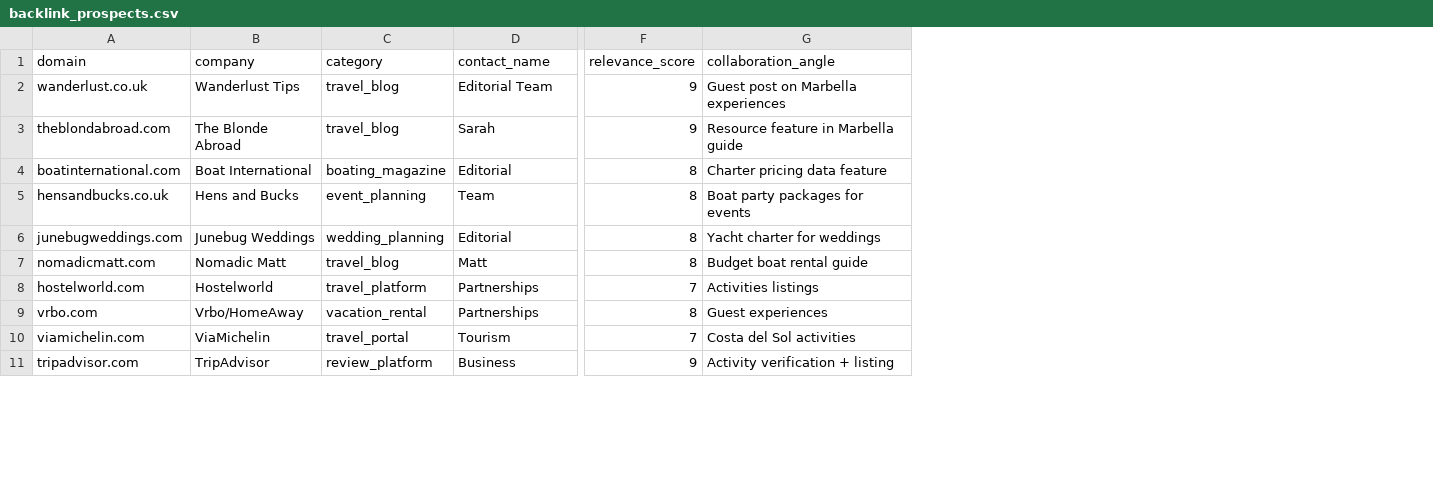
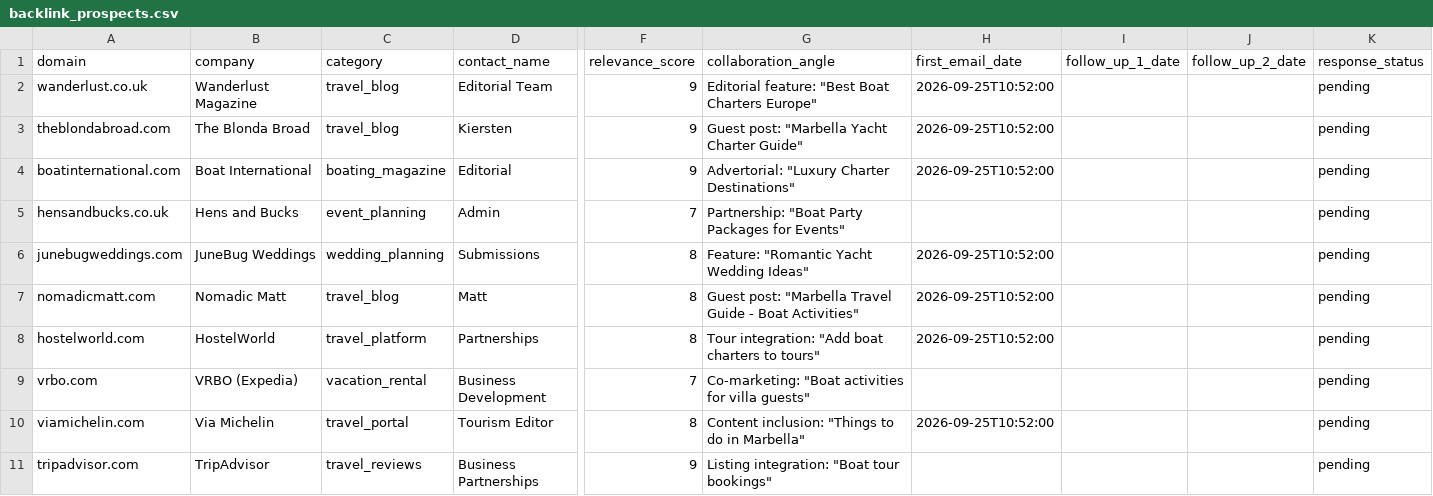
Before and after one commit to MAsterxxzzz/boat-rental-marbella, a CSV file: data/backlink_prospects.csv, drawn as a sheet; only a part is shown, gaps mark what is left out; the diff covers the shown part only; the diff names each change by its address in the sheet, - before the commit and + after, or states it on an @@ line.

```diff
--- a/data/backlink_prospects.csv
+++ b/data/backlink_prospects.csv
+column H (first_email_date), rows 2-10: 2026-09-25T10:52:00 | 2026-09-25T10:52:00 | 2026-09-25T10:52:00 |  | 2026-09-25T10:52:00 | 2026-09-25T10:52:00 | 2026-09-25T10:52:00 |  | 2026-09-25T10:52:00
+column I (follow_up_1_date), empty
+column J (follow_up_2_date), empty
+column K (response_status), rows 2-11: all pending
-B2 (company): Wanderlust Tips
+B2 (company): Wanderlust Magazine
-G2 (collaboration_angle): Guest post on Marbella experiences
+G2 (collaboration_angle): Editorial feature: "Best Boat Charters Europe"
-B3 (company): The Blonde Abroad
+B3 (company): The Blonda Broad
-D3 (contact_name): Sarah
+D3 (contact_name): Kiersten
-G3 (collaboration_angle): Resource feature in Marbella guide
+G3 (collaboration_angle): Guest post: "Marbella Yacht Charter Guide"
-F4 (relevance_score): 8
+F4 (relevance_score): 9
-G4 (collaboration_angle): Charter pricing data feature
+G4 (collaboration_angle): Advertorial: "Luxury Charter Destinations"
-D5 (contact_name): Team
+D5 (contact_name): Admin
-F5 (relevance_score): 8
+F5 (relevance_score): 7
-G5 (collaboration_angle): Boat party packages for events
+G5 (collaboration_angle): Partnership: "Boat Party Packages for Events"
-B6 (company): Junebug Weddings
+B6 (company): JuneBug Weddings
-D6 (contact_name): Editorial
+D6 (contact_name): Submissions
-G6 (collaboration_angle): Yacht charter for weddings
+G6 (collaboration_angle): Feature: "Romantic Yacht Wedding Ideas"
-G7 (collaboration_angle): Budget boat rental guide
+G7 (collaboration_angle): Guest post: "Marbella Travel Guide - Boat Activities"
-B8 (company): Hostelworld
+B8 (company): HostelWorld
-F8 (relevance_score): 7
+F8 (relevance_score): 8
-G8 (collaboration_angle): Activities listings
+G8 (collaboration_angle): Tour integration: "Add boat charters to tours"
-B9 (company): Vrbo/HomeAway
+B9 (company): VRBO (Expedia)
-D9 (contact_name): Partnerships
+D9 (contact_name): Business Development
-F9 (relevance_score): 8
+F9 (relevance_score): 7
-G9 (collaboration_angle): Guest experiences
+G9 (collaboration_angle): Co-marketing: "Boat activities for villa guests"
-B10 (company): ViaMichelin
+B10 (company): Via Michelin
-D10 (contact_name): Tourism
+D10 (contact_name): Tourism Editor
-F10 (relevance_score): 7
+F10 (relevance_score): 8
-G10 (collaboration_angle): Costa del Sol activities
+G10 (collaboration_angle): Content inclusion: "Things to do in Marbella"
-C11 (category): review_platform
+C11 (category): travel_reviews
-D11 (contact_name): Business
+D11 (contact_name): Business Partnerships
-G11 (collaboration_angle): Activity verification + listing
+G11 (collaboration_angle): Listing integration: "Boat tour bookings"
```
Also changed, not shown: 3 added rows, 3 removed rows and 25 edited cells elsewhere in this file, 3 other files.
